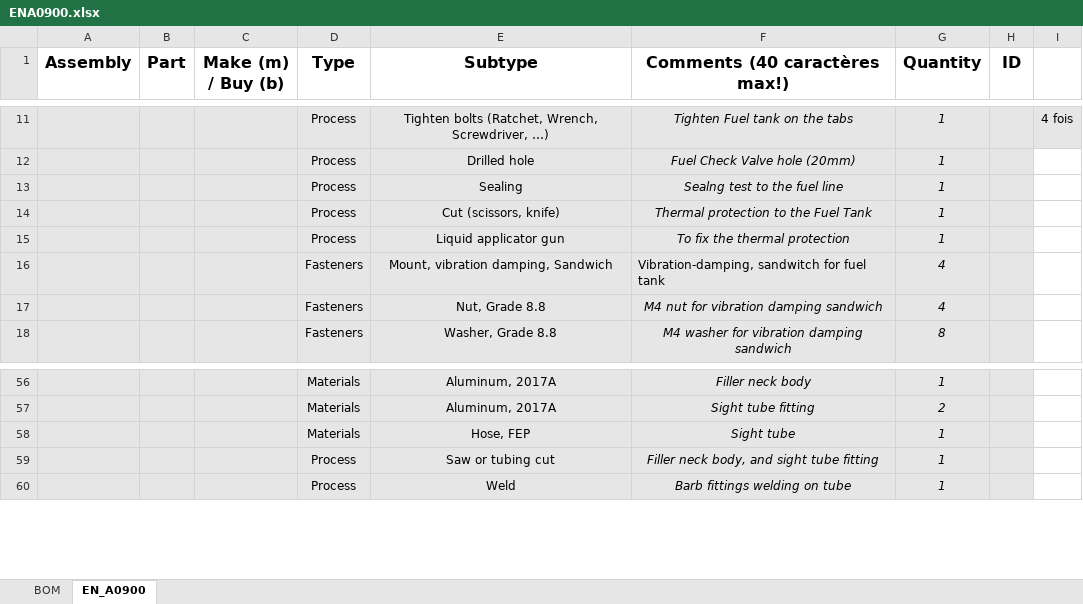
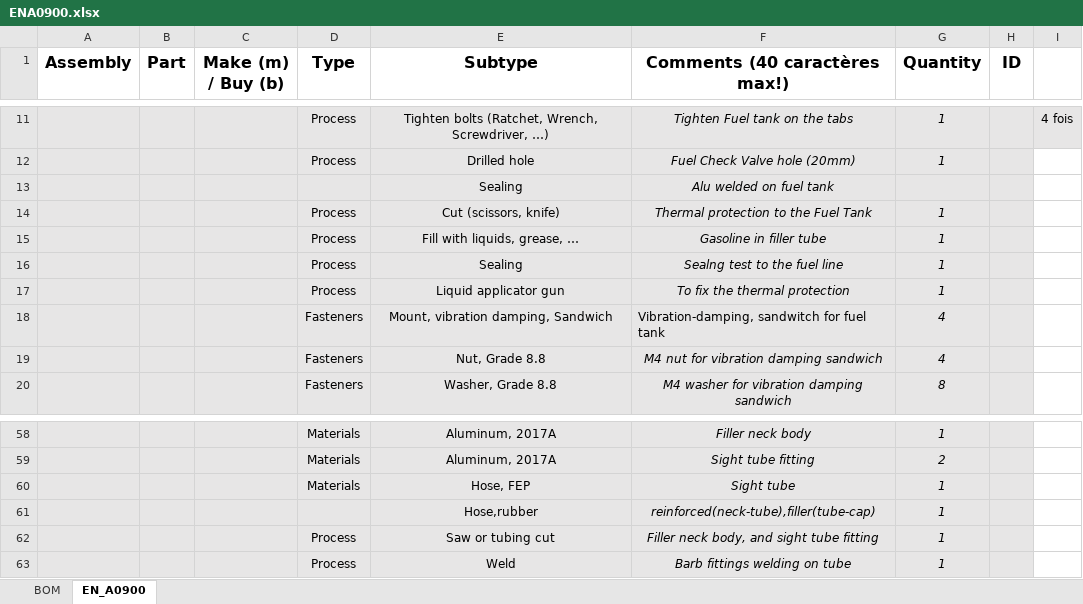
Before and after one commit to EOSCogniton/STUF2019, an Excel workbook: CR - Cost Report/BOM/EN/ENA0900.xlsx, sheet EN_A0900, drawn as a sheet; only a part is shown, gaps mark what is left out; values as stored, in another font and other column widths than the file's, no borders; the diff names each change by its address in the sheet, - before the commit and + after, or states it on an @@ line.

Commit message:
push!

```diff
--- a/CR - Cost Report/BOM/EN/ENA0900.xlsx (sheet EN_A0900)
+++ b/CR - Cost Report/BOM/EN/ENA0900.xlsx (sheet EN_A0900)
+row 13:  |  |  |  | Sealing | Alu welded on fuel tank
+row 15:  |  |  | Process | Fill with liquids, grease, … | Gasoline in filler tube | 1
+row 61:  |  |  |  | Hose,rubber | reinforced(neck-tube),filler(tube-cap) | 1
```
